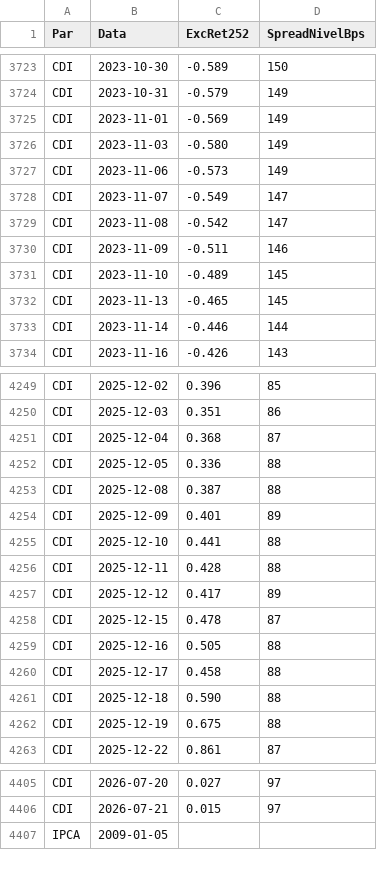
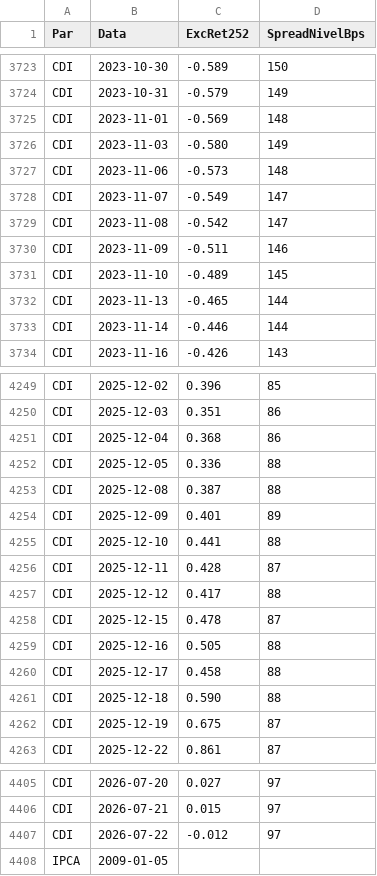
Before and after one commit to antoniocrsj/debentures-dashboard, a CSV file: public/data/Ida_Spread_Historico.csv, drawn as a sheet; only a part is shown, gaps mark what is left out; the diff covers the shown part only.

```diff
--- a/public/data/Ida_Spread_Historico.csv
+++ b/public/data/Ida_Spread_Historico.csv
@@ -3724,5 +3724,5 @@ CDI,2023-10-30,-0.589,150
 CDI,2023-10-31,-0.579,149
-CDI,2023-11-01,-0.569,149
+CDI,2023-11-01,-0.569,148
 CDI,2023-11-03,-0.580,149
-CDI,2023-11-06,-0.573,149
+CDI,2023-11-06,-0.573,148
 CDI,2023-11-07,-0.549,147
@@ -3731,3 +3731,3 @@ CDI,2023-11-09,-0.511,146
 CDI,2023-11-10,-0.489,145
-CDI,2023-11-13,-0.465,145
+CDI,2023-11-13,-0.465,144
 CDI,2023-11-14,-0.446,144
@@ -4250,3 +4250,3 @@ CDI,2025-12-02,0.396,85
 CDI,2025-12-03,0.351,86
-CDI,2025-12-04,0.368,87
+CDI,2025-12-04,0.368,86
 CDI,2025-12-05,0.336,88
@@ -4255,4 +4255,4 @@ CDI,2025-12-09,0.401,89
 CDI,2025-12-10,0.441,88
-CDI,2025-12-11,0.428,88
-CDI,2025-12-12,0.417,89
+CDI,2025-12-11,0.428,87
+CDI,2025-12-12,0.417,88
 CDI,2025-12-15,0.478,87
@@ -4261,3 +4261,3 @@ CDI,2025-12-17,0.458,88
 CDI,2025-12-18,0.590,88
-CDI,2025-12-19,0.675,88
+CDI,2025-12-19,0.675,87
 CDI,2025-12-22,0.861,87
@@ -4406,2 +4406,3 @@ CDI,2026-07-20,0.027,97
 CDI,2026-07-21,0.015,97
+CDI,2026-07-22,-0.012,97
 IPCA,2009-01-05,,
```
Also changed, not shown: 2 added rows and 82 edited cells elsewhere in this file, public/data/Fluxo_Fundos_12431.csv, public/data/Fluxo_Fundos_Trad.csv, 55 other files.
